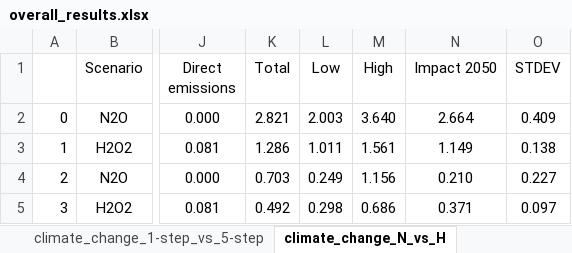
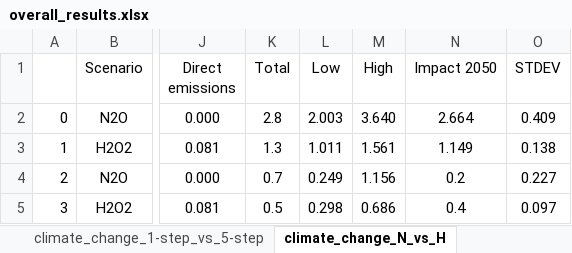
Before and after one commit to abhix2704/Nitrous-oxide-production, an Excel workbook: results/overall_results.xlsx, sheet climate_change_N_vs_H, drawn as a sheet; only a part is shown, gaps mark what is left out; values as stored, in another font and other column widths than the file's, no borders; conditional formats not drawn; the diff names each change by its address in the sheet, - before the commit and + after, or states it on an @@ line.

```diff
--- a/results/overall_results.xlsx (sheet climate_change_N_vs_H)
+++ b/results/overall_results.xlsx (sheet climate_change_N_vs_H)
-K2 (Total): 2.821
+K2 (Total): 2.8
-K3 (Total): 1.286
+K3 (Total): 1.3
-K4 (Total): 0.703
+K4 (Total): 0.7
-N4 (Impact 2050): 0.210
+N4 (Impact 2050): 0.2
-K5 (Total): 0.492
+K5 (Total): 0.5
-N5 (Impact 2050): 0.371
+N5 (Impact 2050): 0.4
```
Also changed, not shown: sheet climate_change_phenol, sheet economics_phenol, sheet economics_1-step_vs_5-step, sheet economics_N_vs_H, sheet climate_change_1-step_vs_5-step, sheet economics_blend, 21 other files.
